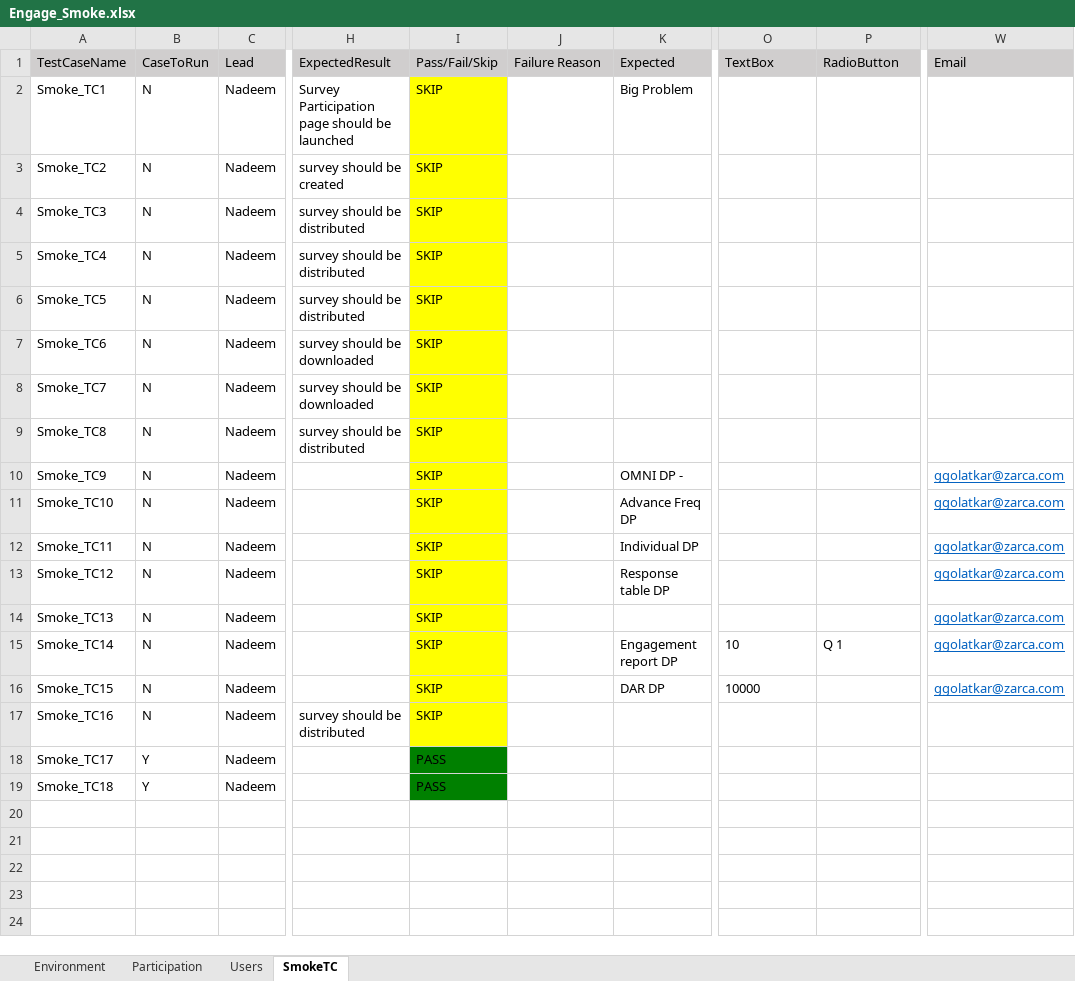
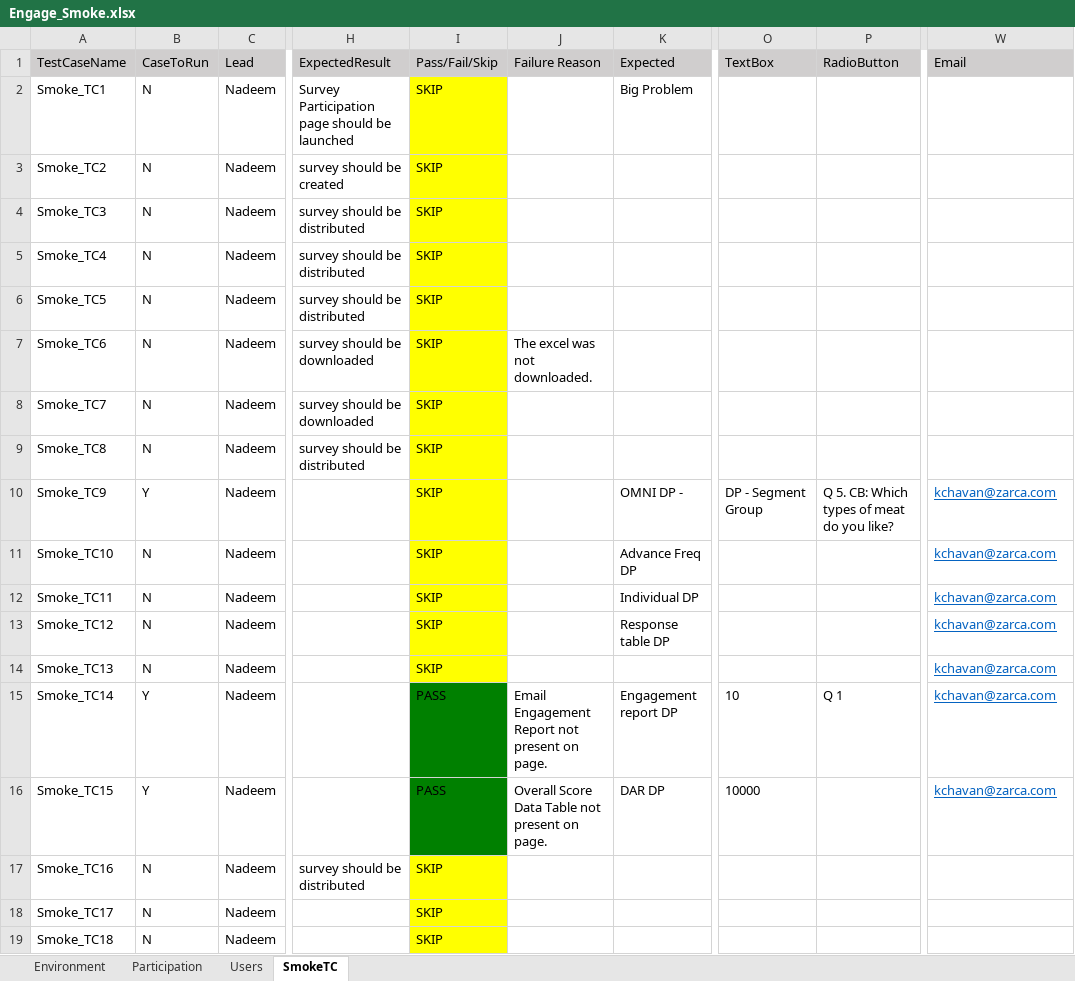
Before and after one commit to numankureshi/AuroraV2, an Excel workbook: Engage/Engage-Smoke/src/main/resources/excelfiles/Engage_Smoke.xlsx, sheet SmokeTC, drawn as a sheet; only a part is shown, gaps mark what is left out; values as stored, in another font and other column widths than the file's, no borders; the diff names each change by its address in the sheet, - before the commit and + after, or states it on an @@ line.

```diff
--- a/Engage/Engage-Smoke/src/main/resources/excelfiles/Engage_Smoke.xlsx (sheet SmokeTC)
+++ b/Engage/Engage-Smoke/src/main/resources/excelfiles/Engage_Smoke.xlsx (sheet SmokeTC)
-J7 (Failure Reason): (empty)
+J7 (Failure Reason): The excel was not downloaded.
-B10 (CaseToRun): N
+B10 (CaseToRun): Y
-O10 (TextBox): (empty)
+O10 (TextBox): DP - Segment Group
-P10 (RadioButton): (empty)
+P10 (RadioButton): Q 5. CB: Which types of meat do you like?
-W10:W16 (Email): ggolatkar@zarca.com
+W10:W16 (Email): kchavan@zarca.com
-B15:B16 (CaseToRun): N
+B15:B16 (CaseToRun): Y
-I15:I16 (Pass/Fail/Skip): SKIP
+I15:I16 (Pass/Fail/Skip): PASS
-I15:I16 fill: #FFFF00
+I15:I16 fill: #008000
-J15 (Failure Reason): (empty)
+J15 (Failure Reason): Email Engagement Report not present on page.
-J16 (Failure Reason): (empty)
+J16 (Failure Reason): Overall Score Data Table not present on page.
-B18:B19 (CaseToRun): Y
+B18:B19 (CaseToRun): N
-I18:I19 (Pass/Fail/Skip): PASS
+I18:I19 (Pass/Fail/Skip): SKIP
-I18:I19 fill: #008000
+I18:I19 fill: #FFFF00
```
Also changed, not shown: Engage/Research-Smoke/src/main/resources/excelfiles/Research_Smoke.xlsx, Engage/Sogo-Smoke/src/main/resources/excelfiles/Sogo_Smoke.xlsx, 5 other files.
